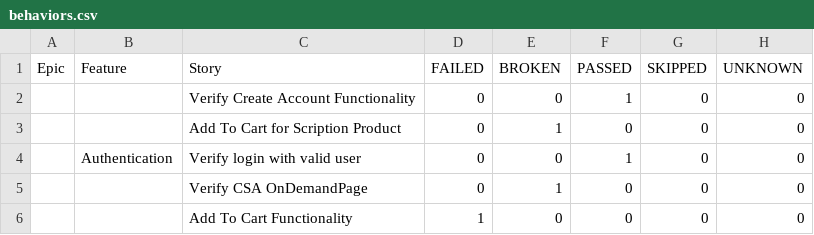
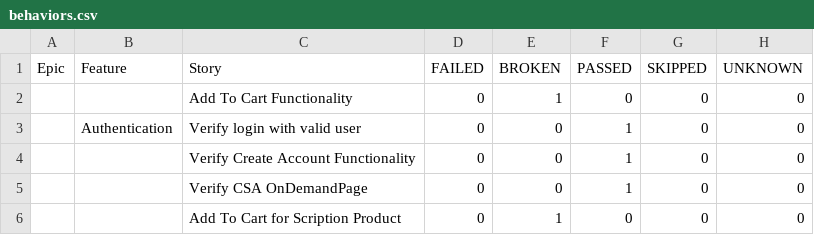
Before and after one commit to santoshadupa1/csagroupstore, a CSV file: data/behaviors.csv, drawn as a sheet.

```diff
--- a/data/behaviors.csv
+++ b/data/behaviors.csv
@@ -1,6 +1,6 @@
 "Epic","Feature","Story","FAILED","BROKEN","PASSED","SKIPPED","UNKNOWN"
+"","","Add To Cart Functionality","0","1","0","0","0"
+"","Authentication","Verify login with valid user","0","0","1","0","0"
 "","","Verify Create Account Functionality","0","0","1","0","0"
+"","","Verify CSA OnDemandPage","0","0","1","0","0"
 "","","Add To Cart for Scription Product","0","1","0","0","0"
-"","Authentication","Verify login with valid user","0","0","1","0","0"
-"","","Verify CSA OnDemandPage","0","1","0","0","0"
-"","","Add To Cart Functionality","1","0","0","0","0"
```
Also changed, not shown: data/suites.csv, 56 other files.
